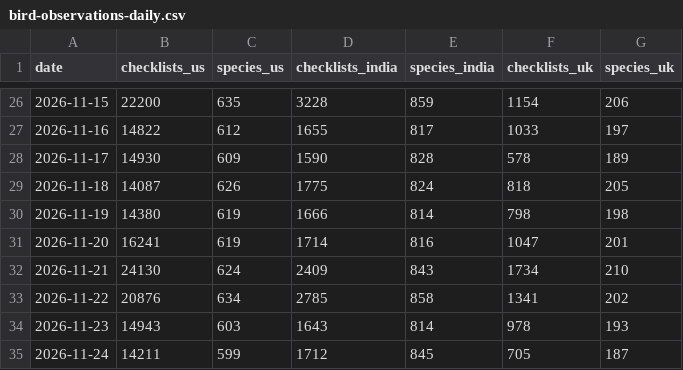
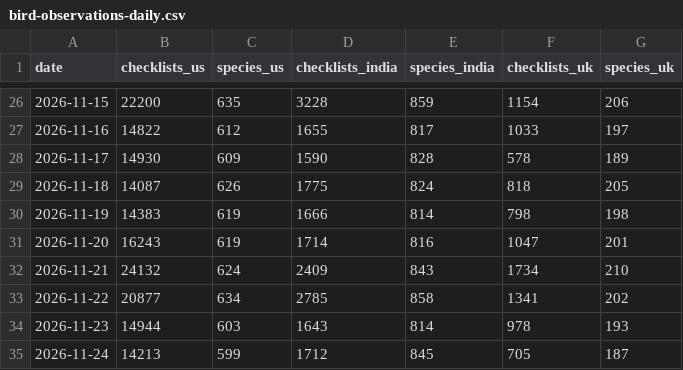
Before and after one commit to sahiljangra12/open-data-company, a CSV file: docs/data/sets/bird-observations-daily.csv, drawn as a sheet; only a part is shown, gaps mark what is left out.

```diff
--- a/docs/data/sets/bird-observations-daily.csv
+++ b/docs/data/sets/bird-observations-daily.csv
@@ -29,7 +29,7 @@ date,checklists_us,species_us,checklists_india,species_india,checklists_uk,speci
 2026-11-18,14087,626,1775,824,818,205
-2026-11-19,14380,619,1666,814,798,198
-2026-11-20,16241,619,1714,816,1047,201
-2026-11-21,24130,624,2409,843,1734,210
-2026-11-22,20876,634,2785,858,1341,202
-2026-11-23,14943,603,1643,814,978,193
-2026-11-24,14211,599,1712,845,705,187
+2026-11-19,14383,619,1666,814,798,198
+2026-11-20,16243,619,1714,816,1047,201
+2026-11-21,24132,624,2409,843,1734,210
+2026-11-22,20877,634,2785,858,1341,202
+2026-11-23,14944,603,1643,814,978,193
+2026-11-24,14213,599,1712,845,705,187
```
Also changed, not shown: docs/data/sets/earthquakes-past-30-days.csv, docs/data/sets/research-papers-by-year.csv, 12 other files.
